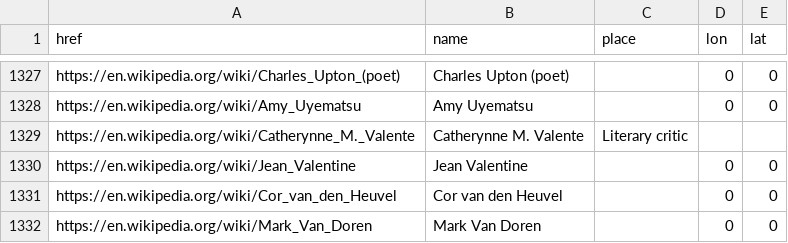
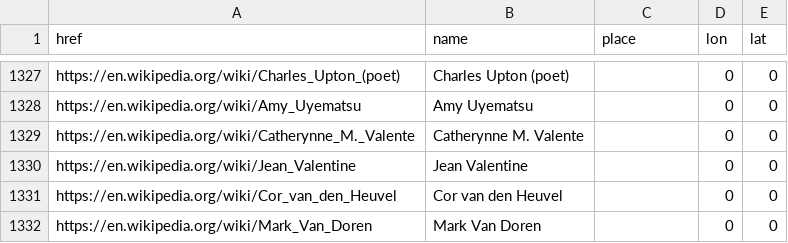
Before and after one commit to briggsreschke/geo-json, a CSV file: poets/poets.csv, drawn as a sheet; only a part is shown, gaps mark what is left out.

Commit message:
Update poets.csv

```diff
--- a/poets/poets.csv
+++ b/poets/poets.csv
@@ -1328,3 +1328,3 @@ https://en.wikipedia.org/wiki/Charles_Upton_(poet),Charles Upton (poet),,0,0
 https://en.wikipedia.org/wiki/Amy_Uyematsu,Amy Uyematsu,,0,0
-https://en.wikipedia.org/wiki/Catherynne_M._Valente,Catherynne M. Valente,Literary critic
+https://en.wikipedia.org/wiki/Catherynne_M._Valente,Catherynne M. Valente,,0,0
 https://en.wikipedia.org/wiki/Jean_Valentine,Jean Valentine,,0,0
```
